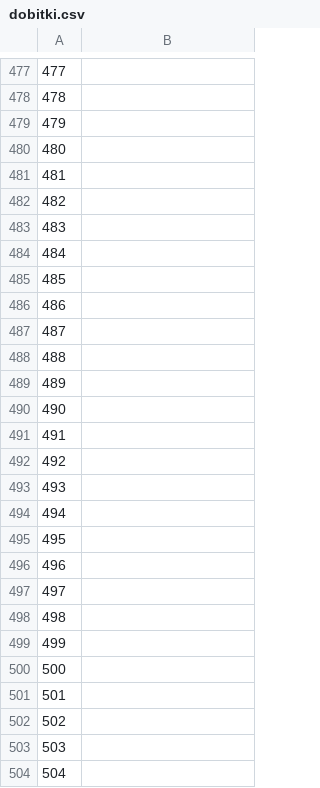
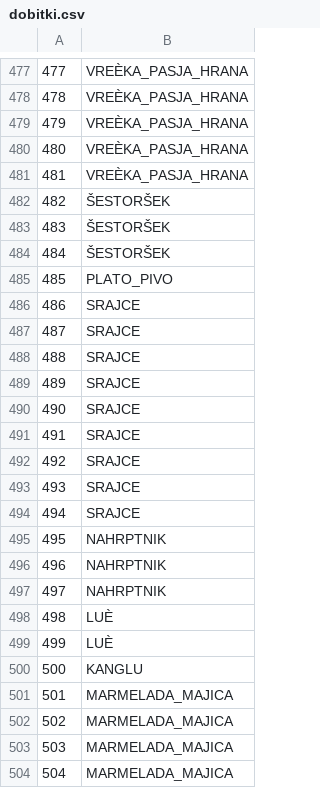
Before and after one commit to ALJAZHERO/srecolov, a CSV file: test2/dobitki.csv, drawn as a sheet; only a part is shown, gaps mark what is left out; the diff covers the shown part only.

```diff
--- a/test2/dobitki.csv
+++ b/test2/dobitki.csv
@@ -477,28 +477,28 @@
-477,
-478,
-479,
-480,
-481,
-482,
-483,
-484,
-485,
-486,
-487,
-488,
-489,
-490,
-491,
-492,
-493,
-494,
-495,
-496,
-497,
-498,
-499,
-500,
-501,
-502,
-503,
-504,
+477,VREÈKA_PASJA_HRANA
+478,VREÈKA_PASJA_HRANA
+479,VREÈKA_PASJA_HRANA
+480,VREÈKA_PASJA_HRANA
+481,VREÈKA_PASJA_HRANA
+482,ŠESTORŠEK
+483,ŠESTORŠEK
+484,ŠESTORŠEK
+485,PLATO_PIVO
+486,SRAJCE
+487,SRAJCE
+488,SRAJCE
+489,SRAJCE
+490,SRAJCE
+491,SRAJCE
+492,SRAJCE
+493,SRAJCE
+494,SRAJCE
+495,NAHRPTNIK
+496,NAHRPTNIK
+497,NAHRPTNIK
+498,LUÈ
+499,LUÈ
+500,KANGLU
+501,MARMELADA_MAJICA
+502,MARMELADA_MAJICA
+503,MARMELADA_MAJICA
+504,MARMELADA_MAJICA
```
Also changed, not shown: 86 edited cells elsewhere in this file.
